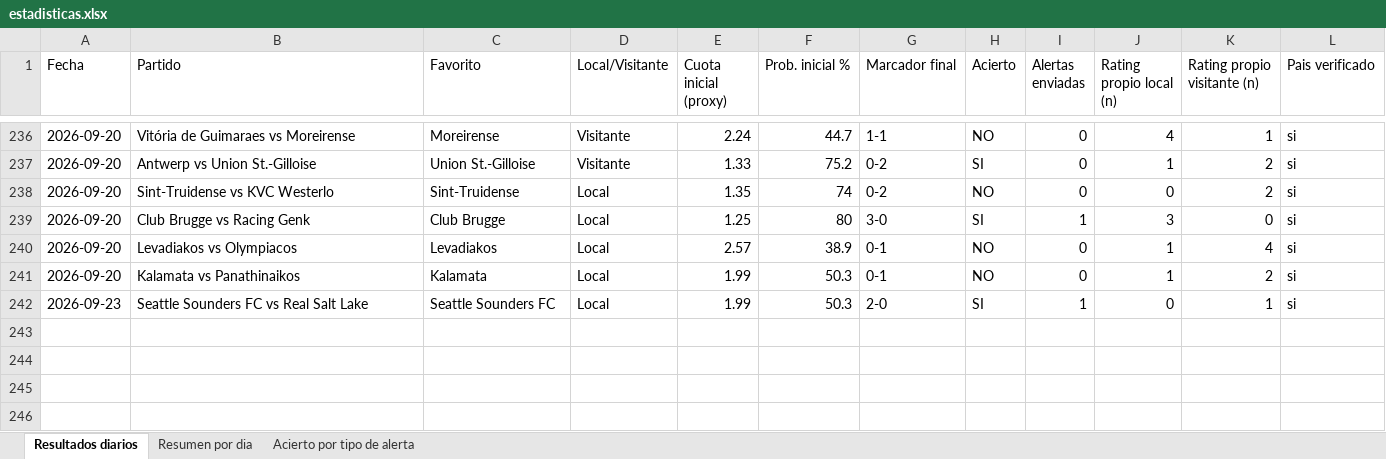
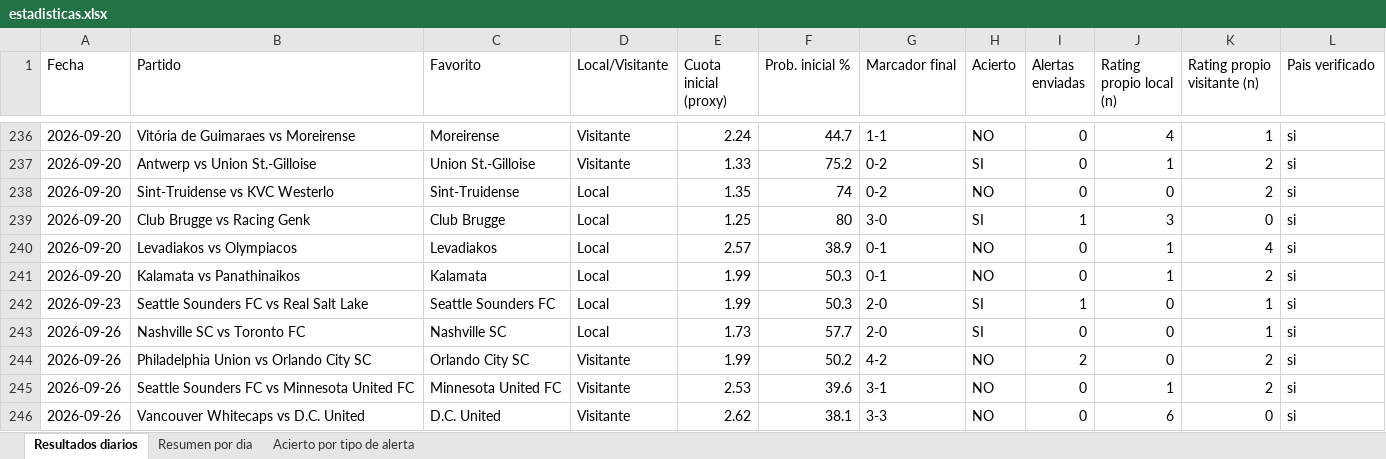
Before and after one commit to erikolivo/alertas-apuestas-espn, an Excel workbook: data/estadisticas.xlsx, sheet Resultados diarios, drawn as a sheet; only a part is shown, gaps mark what is left out; values as stored, in another font and other column widths than the file's, no borders; the diff names each change by its address in the sheet, - before the commit and + after, or states it on an @@ line.

```diff
--- a/data/estadisticas.xlsx (sheet Resultados diarios)
+++ b/data/estadisticas.xlsx (sheet Resultados diarios)
+row 243: 2026-09-26 | Nashville SC vs Toronto FC | Nashville SC | Local | 1.73 | 57.7 | 2-0 | SI | 0 | 0 | 1 | si
+row 244: 2026-09-26 | Philadelphia Union vs Orlando City SC | Orlando City SC | Visitante | 1.99 | 50.2 | 4-2 | NO | 2 | 0 | 2 | si
+row 245: 2026-09-26 | Seattle Sounders FC vs Minnesota United FC | Minnesota United FC | Visitante | 2.53 | 39.6 | 3-1 | NO | 0 | 1 | 2 | si
+row 246: 2026-09-26 | Vancouver Whitecaps vs D.C. United | D.C. United | Visitante | 2.62 | 38.1 | 3-3 | NO | 0 | 6 | 0 | si
```
Also changed, not shown: sheet Acierto por tipo de alerta, sheet Resumen por dia, 4 other files.
